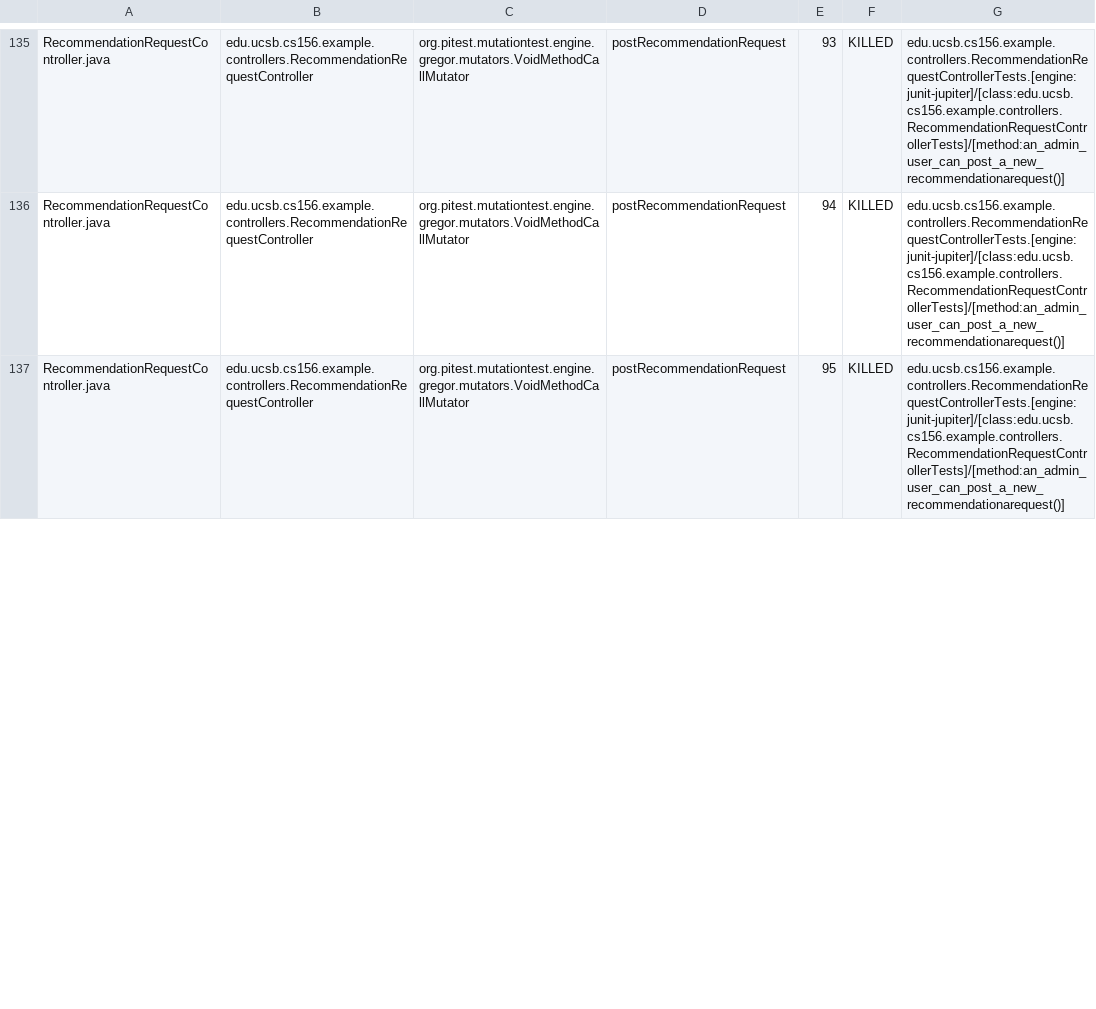
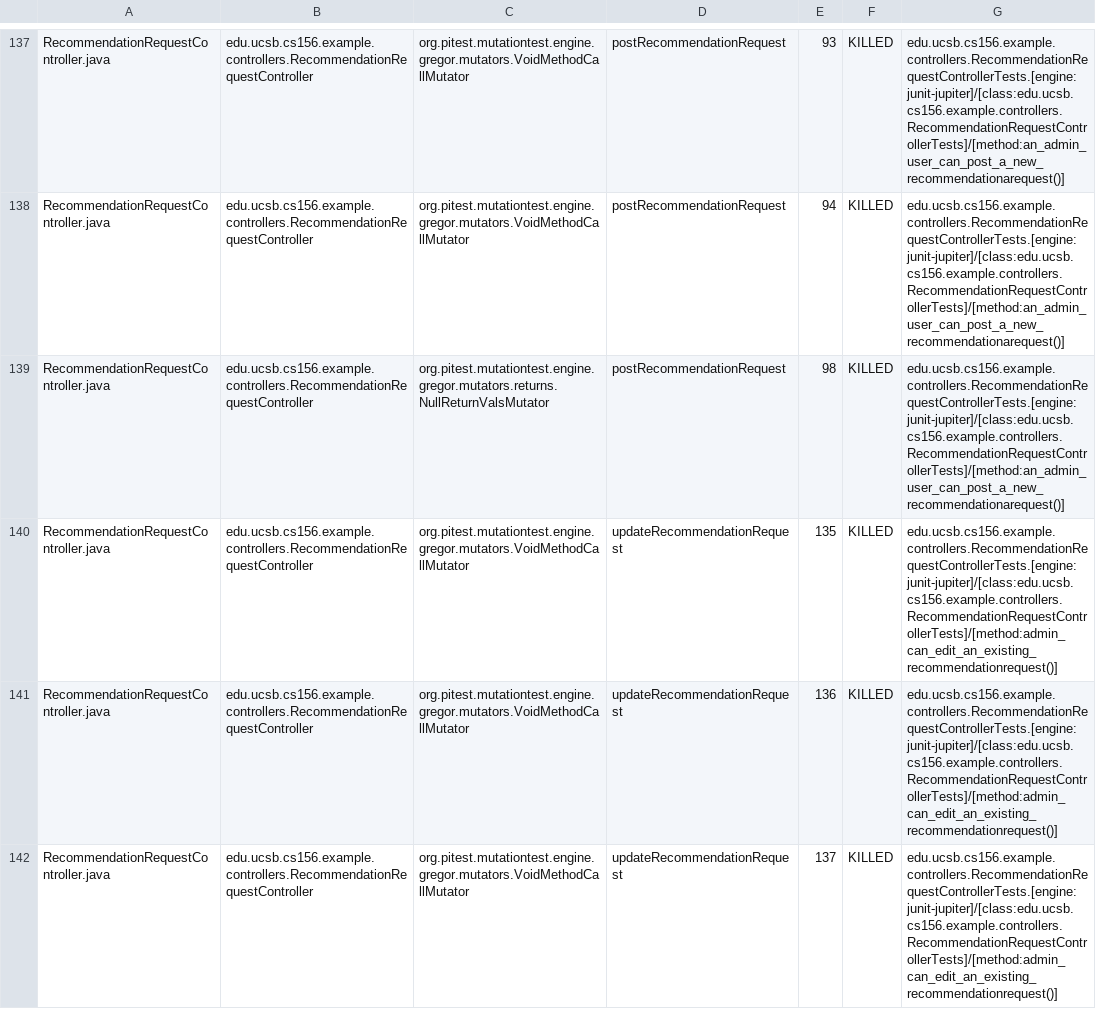
Before and after one commit to ucsb-cs156-s25/team01-s25-07, a CSV file: pitest/mutations.csv, drawn as a sheet; only a part is shown, gaps mark what is left out; the diff covers the shown part only.

Commit message:
Deploying to gh-pages from @ ucsb-cs156-s25/team01-s25-07@237f27a45d18b61928bcedf0b7ac80f011a940a3 🚀

```diff
--- a/pitest/mutations.csv
+++ b/pitest/mutations.csv
@@ -136,2 +138,5 @@ RecommendationRequestController.java,edu.ucsb.cs156.example.controllers.Recommen
 RecommendationRequestController.java,edu.ucsb.cs156.example.controllers.RecommendationRequestController,org.pitest.mutationtest.engine.gregor.mutators.VoidMethodCallMutator,postRecommendationRequest,94,KILLED,edu.ucsb.cs156.example.controllers.RecommendationRequestControllerTests.[engine:junit-jupiter]/[class:edu.ucsb.cs156.example.controllers.RecommendationRequestControllerTests]/[method:an_admin_user_can_post_a_new_recommendationarequest()]
-RecommendationRequestController.java,edu.ucsb.cs156.example.controllers.RecommendationRequestController,org.pitest.mutationtest.engine.gregor.mutators.VoidMethodCallMutator,postRecommendationRequest,95,KILLED,edu.ucsb.cs156.example.controllers.RecommendationRequestControllerTests.[engine:junit-jupiter]/[class:edu.ucsb.cs156.example.controllers.RecommendationRequestControllerTests]/[method:an_admin_user_can_post_a_new_recommendationarequest()]
+RecommendationRequestController.java,edu.ucsb.cs156.example.controllers.RecommendationRequestController,org.pitest.mutationtest.engine.gregor.mutators.returns.NullReturnValsMutator,postRecommendationRequest,98,KILLED,edu.ucsb.cs156.example.controllers.RecommendationRequestControllerTests.[engine:junit-jupiter]/[class:edu.ucsb.cs156.example.controllers.RecommendationRequestControllerTests]/[method:an_admin_user_can_post_a_new_recommendationarequest()]
+RecommendationRequestController.java,edu.ucsb.cs156.example.controllers.RecommendationRequestController,org.pitest.mutationtest.engine.gregor.mutators.VoidMethodCallMutator,updateRecommendationRequest,135,KILLED,edu.ucsb.cs156.example.controllers.RecommendationRequestControllerTests.[engine:junit-jupiter]/[class:edu.ucsb.cs156.example.controllers.RecommendationRequestControllerTests]/[method:admin_can_edit_an_existing_recommendationrequest()]
+RecommendationRequestController.java,edu.ucsb.cs156.example.controllers.RecommendationRequestController,org.pitest.mutationtest.engine.gregor.mutators.VoidMethodCallMutator,updateRecommendationRequest,136,KILLED,edu.ucsb.cs156.example.controllers.RecommendationRequestControllerTests.[engine:junit-jupiter]/[class:edu.ucsb.cs156.example.controllers.RecommendationRequestControllerTests]/[method:admin_can_edit_an_existing_recommendationrequest()]
+RecommendationRequestController.java,edu.ucsb.cs156.example.controllers.RecommendationRequestController,org.pitest.mutationtest.engine.gregor.mutators.VoidMethodCallMutator,updateRecommendationRequest,137,KILLED,edu.ucsb.cs156.example.controllers.RecommendationRequestControllerTests.[engine:junit-jupiter]/[class:edu.ucsb.cs156.example.controllers.RecommendationRequestControllerTests]/[method:admin_can_edit_an_existing_recommendationrequest()]
```
Also changed, not shown: 5 added rows and 6 edited cells elsewhere in this file, 22 other files.
